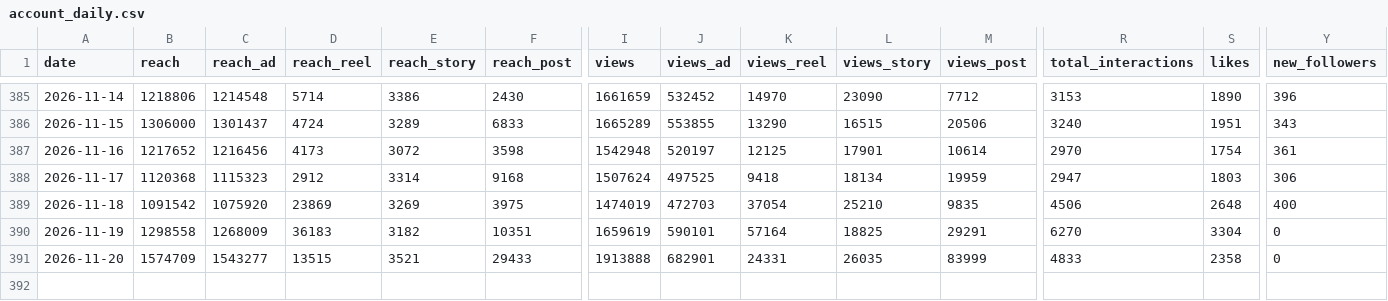
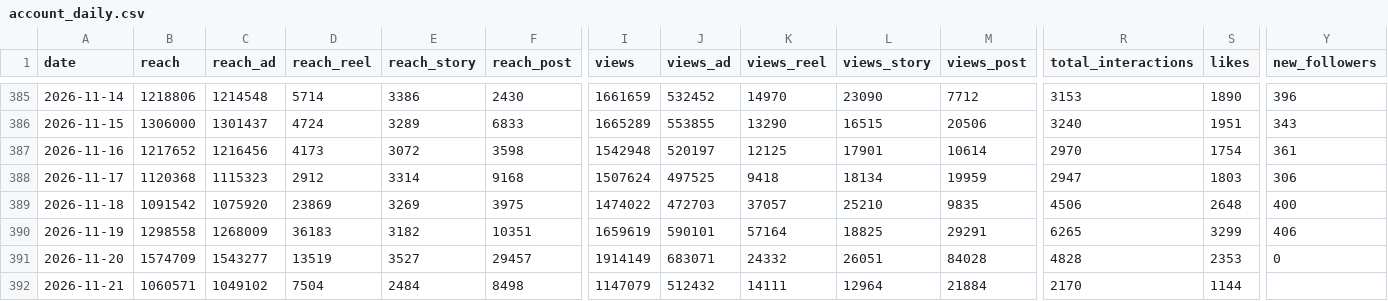
Before and after one commit to timkacloud-blip/bellissimo-instagram, a CSV file: data/account_daily.csv, drawn as a sheet; only a part is shown, gaps mark what is left out; rows hold the shown columns only; the diff names each change by its address in the sheet, - before the commit and + after, or states it on an @@ line.

```diff
--- a/data/account_daily.csv
+++ b/data/account_daily.csv
-I389 (views): 1474019
+I389 (views): 1474022
-K389 (views_reel): 37054
+K389 (views_reel): 37057
-R390 (total_interactions): 6270
+R390 (total_interactions): 6265
-S390 (likes): 3304
+S390 (likes): 3299
-Y390 (new_followers): 0
+Y390 (new_followers): 406
-D391 (reach_reel): 13515
+D391 (reach_reel): 13519
-E391 (reach_story): 3521
+E391 (reach_story): 3527
-F391 (reach_post): 29433
+F391 (reach_post): 29457
-I391 (views): 1913888
+I391 (views): 1914149
-J391 (views_ad): 682901
+J391 (views_ad): 683071
-K391 (views_reel): 24331
+K391 (views_reel): 24332
-L391 (views_story): 26035
+L391 (views_story): 26051
-M391 (views_post): 83999
+M391 (views_post): 84028
-R391 (total_interactions): 4833
+R391 (total_interactions): 4828
-S391 (likes): 2358
+S391 (likes): 2353
+row 392: 2026-11-21 | 1060571 | 1049102 | 7504 | 2484 | 8498 | 1147079 | 512432 | 14111 | 12964 | 21884 | 2170 | 1144
```
Also changed, not shown: data/comp_daily.csv, data/comp_media.csv, 9 other files.
